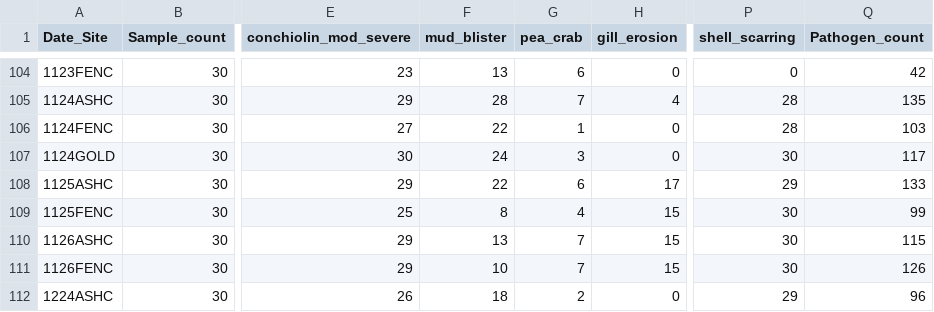
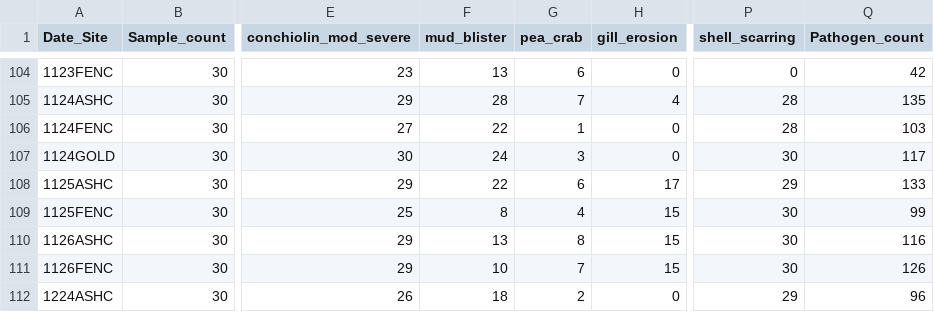
Before and after one commit to NEFSC/EAD-ASEB_EPA_LISS_Disease_Surveillance, a CSV file: Lab_Data_TissueProcessing/output/shell_pathology_counts.csv, drawn as a sheet; only a part is shown, gaps mark what is left out; the diff names each change by its address in the sheet, - before the commit and + after, or states it on an @@ line.

```diff
--- a/Lab_Data_TissueProcessing/output/shell_pathology_counts.csv
+++ b/Lab_Data_TissueProcessing/output/shell_pathology_counts.csv
-G110 (pea_crab): 7
+G110 (pea_crab): 8
-Q110 (Pathogen_count): 115
+Q110 (Pathogen_count): 116
```
Also changed, not shown: Lab_Data_TissueProcessing/output/Completeness_tissue_processing_data.csv, Lab_Data_TissueProcessing/raw_data/shell_pathology/1126ASHC_Pathology.csv, 8 other files.
